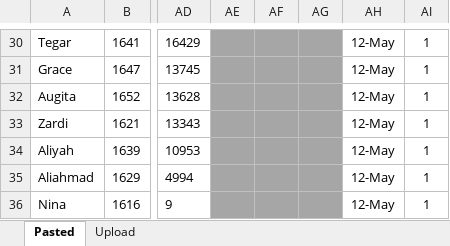
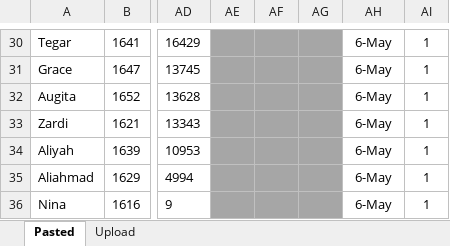
Before and after one commit to csastrawiguna/logsheet, an Excel workbook: files/Format_Upload_AUX_Daily.xlsx, sheet Pasted, drawn as a sheet; only a part is shown, gaps mark what is left out; values as stored, in another font and other column widths than the file's, no borders; the diff covers the shown part only; the diff names each change by its address in the sheet, - before the commit and + after, or states it on an @@ line.

```diff
--- a/files/Format_Upload_AUX_Daily.xlsx (sheet Pasted)
+++ b/files/Format_Upload_AUX_Daily.xlsx (sheet Pasted)
-AH30:AH36: 12-May
+AH30:AH36: 6-May
```
Also changed, not shown: 28 edited cells elsewhere in this sheet, sheet Upload, 1 other file.
